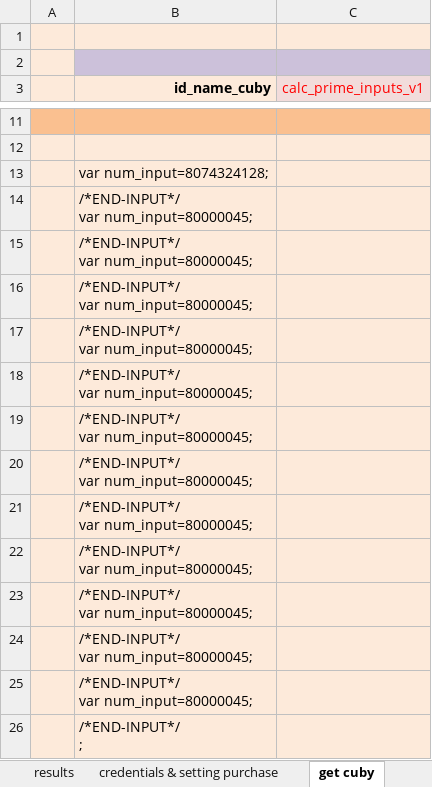
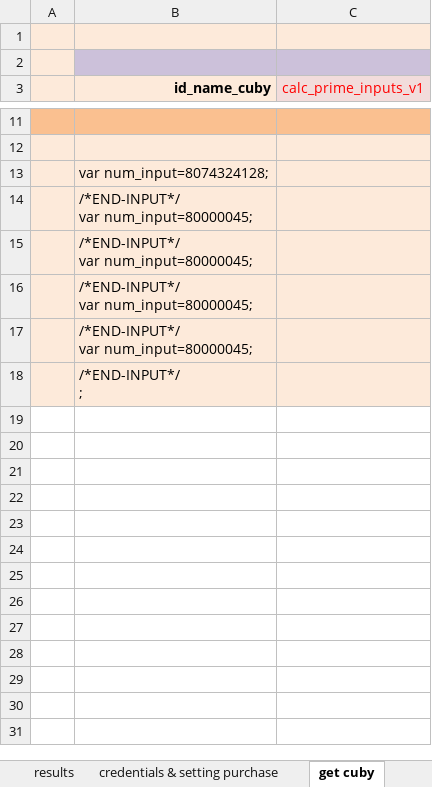
Before and after one commit to Ciurmy/Addin-Ciurmy-Cuby-VBA, an Excel workbook: template_cuby_ciurmy_v01.xlsm, sheet get cuby, drawn as a sheet; only a part is shown, gaps mark what is left out; values as stored, in another font and other column widths than the file's, no borders; charts and pictures not drawn; 1 other sheet too large or unreadable and not compared; ↵ is a line break in a cell; the diff names each change by its address in the sheet, - before the commit and + after, or states it on an @@ line.

Commit message:
Addin Ciurmy

```diff
--- a/template_cuby_ciurmy_v01.xlsm (sheet get cuby)
+++ b/template_cuby_ciurmy_v01.xlsm (sheet get cuby)
-row 18:  | /*END-INPUT*/ ↵ var num_input=80000045;
-row 19:  | /*END-INPUT*/ ↵ var num_input=80000045;
-row 20:  | /*END-INPUT*/ ↵ var num_input=80000045;
-row 21:  | /*END-INPUT*/ ↵ var num_input=80000045;
-row 22:  | /*END-INPUT*/ ↵ var num_input=80000045;
-row 23:  | /*END-INPUT*/ ↵ var num_input=80000045;
-row 24:  | /*END-INPUT*/ ↵ var num_input=80000045;
-row 25:  | /*END-INPUT*/ ↵ var num_input=80000045;
```
Also changed, not shown: sheet credentials & setting purchase, sheet inputs, charts or pictures, 9 other files.
